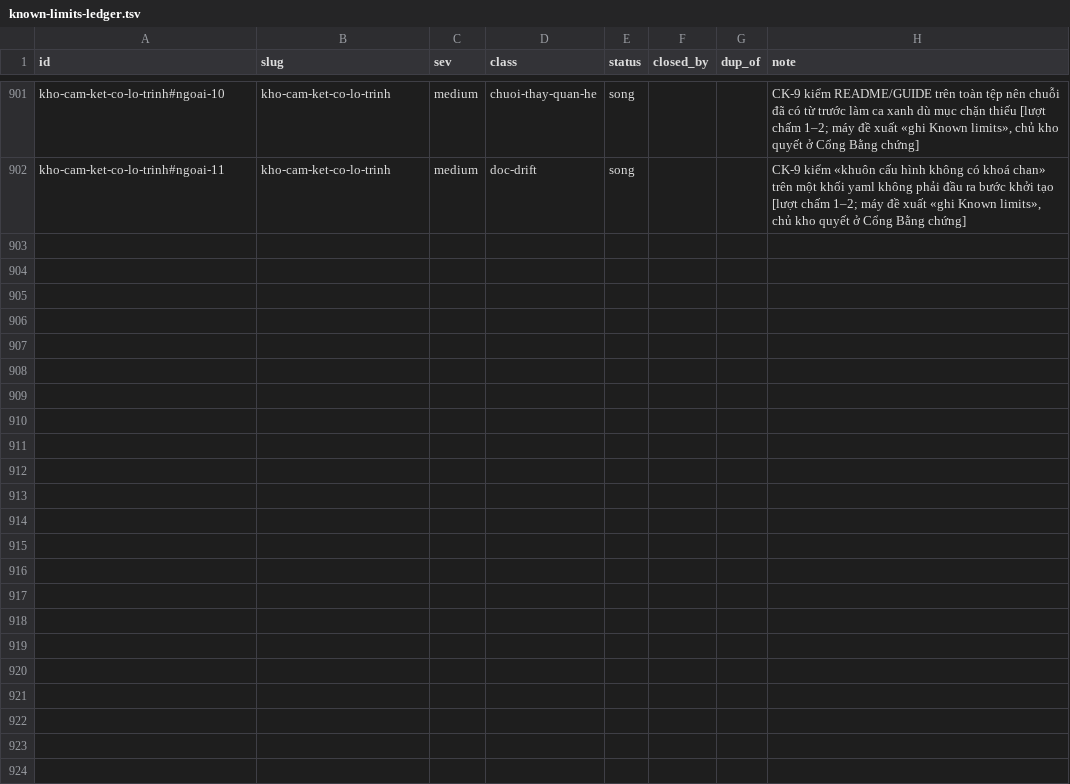
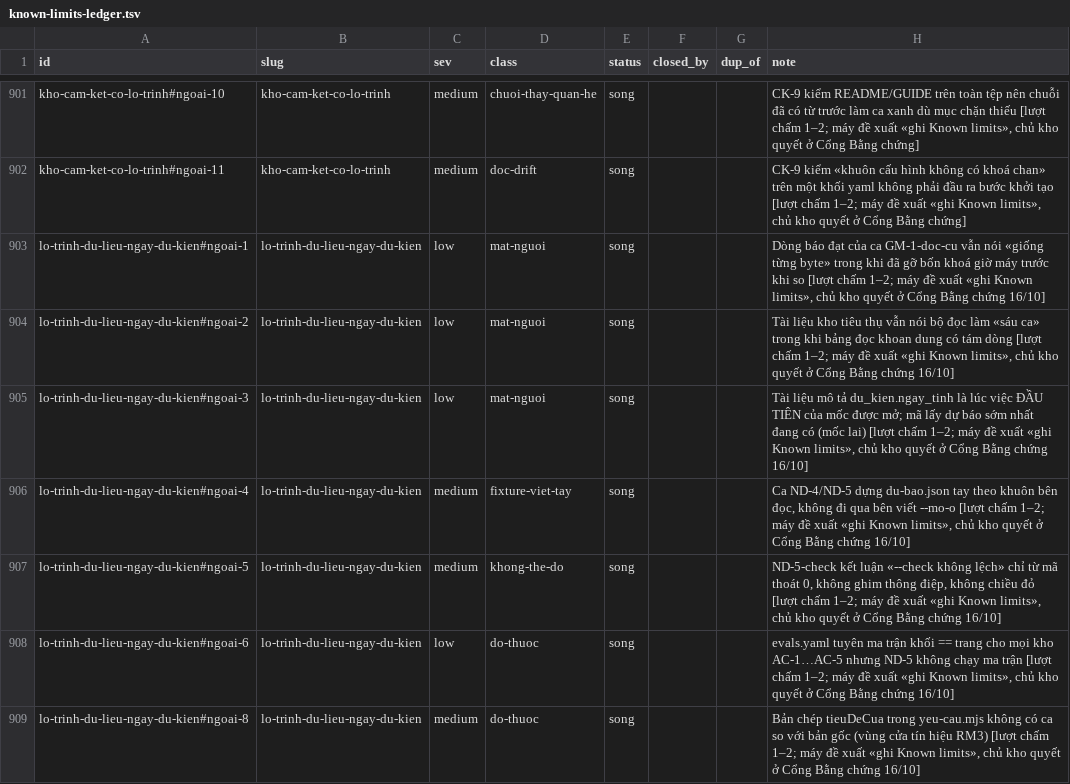
Before and after one commit to phanlemanh/acceptance-gate-kit, a TSV file: docs/research/known-limits-ledger.tsv, drawn as a sheet; only a part is shown, gaps mark what is left out; the diff covers the shown part only.

```diff
--- a/docs/research/known-limits-ledger.tsv
+++ b/docs/research/known-limits-ledger.tsv
@@ -902 +902,8 @@ kho-cam-ket-co-lo-trinh#ngoai-10	kho-cam-ket-co-lo-trinh	medium	chuoi-thay-quan-
 kho-cam-ket-co-lo-trinh#ngoai-11	kho-cam-ket-co-lo-trinh	medium	doc-drift	song			CK-9 kiểm «khuôn cấu hình không có khoá chan» trên một khối yaml không phải đầu ra bước khởi tạo [lượt chấm 1–2; máy đề xuất «ghi Known limits», chủ kho quyết ở Cổng Bằng chứng]
+lo-trinh-du-lieu-ngay-du-kien#ngoai-1	lo-trinh-du-lieu-ngay-du-kien	low	mat-nguoi	song			Dòng báo đạt của ca GM-1-doc-cu vẫn nói «giống từng byte» trong khi đã gỡ bốn khoá giờ máy trước khi so [lượt chấm 1–2; máy đề xuất «ghi Known limits», chủ kho quyết ở Cổng Bằng chứng 16/10]
+lo-trinh-du-lieu-ngay-du-kien#ngoai-2	lo-trinh-du-lieu-ngay-du-kien	low	mat-nguoi	song			Tài liệu kho tiêu thụ vẫn nói bộ đọc làm «sáu ca» trong khi bảng đọc khoan dung có tám dòng [lượt chấm 1–2; máy đề xuất «ghi Known limits», chủ kho quyết ở Cổng Bằng chứng 16/10]
+lo-trinh-du-lieu-ngay-du-kien#ngoai-3	lo-trinh-du-lieu-ngay-du-kien	low	mat-nguoi	song			Tài liệu mô tả du_kien.ngay_tinh là lúc việc ĐẦU TIÊN của mốc được mở; mã lấy dự báo sớm nhất đang có (mốc lai) [lượt chấm 1–2; máy đề xuất «ghi Known limits», chủ kho quyết ở Cổng Bằng chứng 16/10]
+lo-trinh-du-lieu-ngay-du-kien#ngoai-4	lo-trinh-du-lieu-ngay-du-kien	medium	fixture-viet-tay	song			Ca ND-4/ND-5 dựng du-bao.json tay theo khuôn bên đọc, không đi qua bên viết --mo-o [lượt chấm 1–2; máy đề xuất «ghi Known limits», chủ kho quyết ở Cổng Bằng chứng 16/10]
+lo-trinh-du-lieu-ngay-du-kien#ngoai-5	lo-trinh-du-lieu-ngay-du-kien	medium	khong-the-do	song			ND-5-check kết luận «--check không lệch» chỉ từ mã thoát 0, không ghim thông điệp, không chiều đỏ [lượt chấm 1–2; máy đề xuất «ghi Known limits», chủ kho quyết ở Cổng Bằng chứng 16/10]
+lo-trinh-du-lieu-ngay-du-kien#ngoai-6	lo-trinh-du-lieu-ngay-du-kien	low	do-thuoc	song			evals.yaml tuyên ma trận khối == trang cho mọi kho AC-1…AC-5 nhưng ND-5 không chạy ma trận [lượt chấm 1–2; máy đề xuất «ghi Known limits», chủ kho quyết ở Cổng Bằng chứng 16/10]
+lo-trinh-du-lieu-ngay-du-kien#ngoai-8	lo-trinh-du-lieu-ngay-du-kien	medium	do-thuoc	song			Bản chép tieuDeCua trong yeu-cau.mjs không có ca so với bản gốc (vùng cửa tín hiệu RM3) [lượt chấm 1–2; máy đề xuất «ghi Known limits», chủ kho quyết ở Cổng Bằng chứng 16/10]
```
Also changed, not shown: 6 added rows elsewhere in this file, 1 other file.
